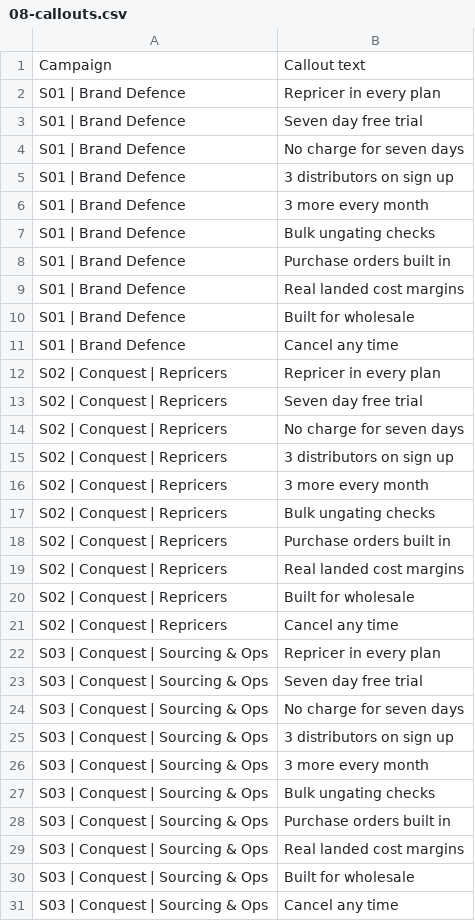
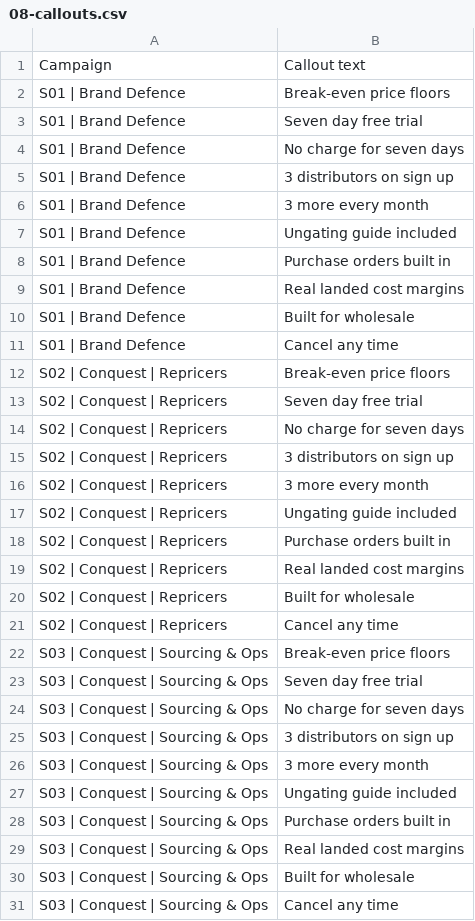
Before and after one commit to 007Commando/Claude-, a CSV file: marketing/google-ads/import/08-callouts.csv, drawn as a sheet; only a part is shown; the diff covers the shown part only.

```diff
--- a/marketing/google-ads/import/08-callouts.csv
+++ b/marketing/google-ads/import/08-callouts.csv
@@ -1,3 +1,3 @@
 Campaign,Callout text
-S01 | Brand Defence,Repricer in every plan
+S01 | Brand Defence,Break-even price floors
 S01 | Brand Defence,Seven day free trial
@@ -6,3 +6,3 @@ S01 | Brand Defence,3 distributors on sign up
 S01 | Brand Defence,3 more every month
-S01 | Brand Defence,Bulk ungating checks
+S01 | Brand Defence,Ungating guide included
 S01 | Brand Defence,Purchase orders built in
@@ -11,3 +11,3 @@ S01 | Brand Defence,Built for wholesale
 S01 | Brand Defence,Cancel any time
-S02 | Conquest | Repricers,Repricer in every plan
+S02 | Conquest | Repricers,Break-even price floors
 S02 | Conquest | Repricers,Seven day free trial
@@ -16,3 +16,3 @@ S02 | Conquest | Repricers,3 distributors on sign up
 S02 | Conquest | Repricers,3 more every month
-S02 | Conquest | Repricers,Bulk ungating checks
+S02 | Conquest | Repricers,Ungating guide included
 S02 | Conquest | Repricers,Purchase orders built in
@@ -21,3 +21,3 @@ S02 | Conquest | Repricers,Built for wholesale
 S02 | Conquest | Repricers,Cancel any time
-S03 | Conquest | Sourcing & Ops,Repricer in every plan
+S03 | Conquest | Sourcing & Ops,Break-even price floors
 S03 | Conquest | Sourcing & Ops,Seven day free trial
@@ -26,3 +26,3 @@ S03 | Conquest | Sourcing & Ops,3 distributors on sign up
 S03 | Conquest | Sourcing & Ops,3 more every month
-S03 | Conquest | Sourcing & Ops,Bulk ungating checks
+S03 | Conquest | Sourcing & Ops,Ungating guide included
 S03 | Conquest | Sourcing & Ops,Purchase orders built in
```
Also changed, not shown: 12 edited cells elsewhere in this file, marketing/google-ads/import/07-sitelinks.csv, marketing/google-ads/import/09-structured-snippets.csv, 1 other file.
